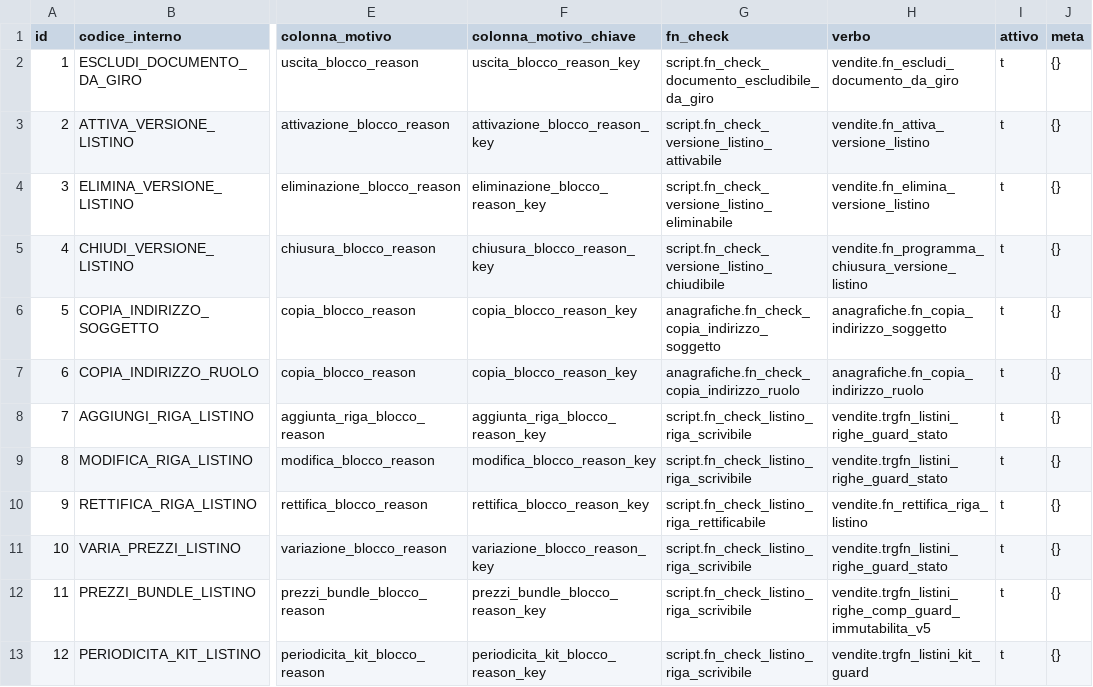
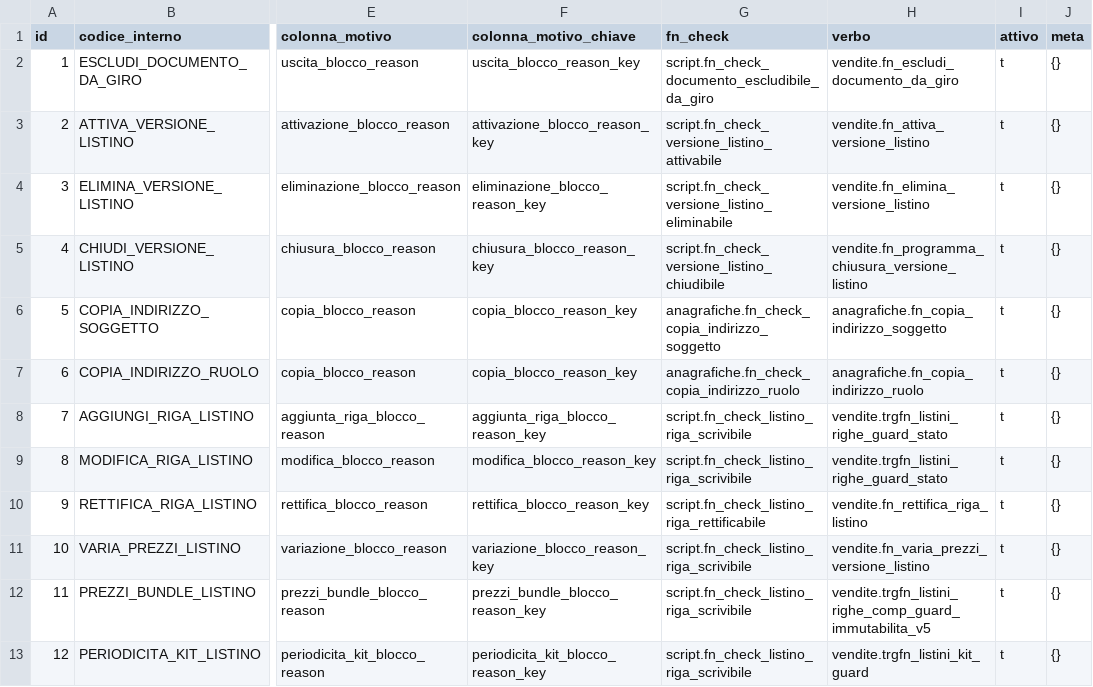
Before and after one commit to Tito-it/ZeroErp, a CSV file: db/changelog/migrations_v2/80_data/sql/config/azioni_riga.csv, drawn as a sheet; only a part is shown, gaps mark what is left out; the diff names each change by its address in the sheet, - before the commit and + after, or states it on an @@ line.

```diff
--- a/db/changelog/migrations_v2/80_data/sql/config/azioni_riga.csv
+++ b/db/changelog/migrations_v2/80_data/sql/config/azioni_riga.csv
-H11 (verbo): vendite.trgfn_listini_righe_guard_stato
+H11 (verbo): vendite.fn_varia_prezzi_versione_listino
```
Also changed, not shown: db/changelog/migrations_v2/80_data/sql/config/codici_errore.csv, db/changelog/migrations_v2/80_data/sql/config/messaggi_errore.csv, 15 other files.
